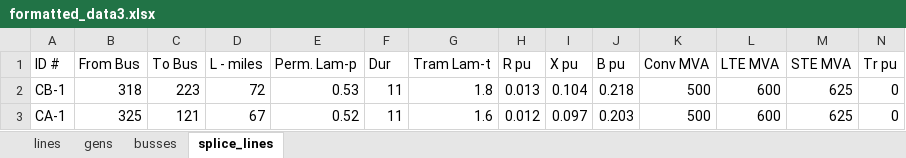
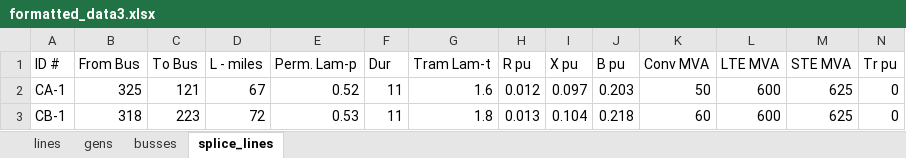
Before and after one commit to NMSU-POWER/pyComms, an Excel workbook: conejo/one_fictitious/formatted_data3.xlsx, sheet splice_lines, drawn as a sheet; values as stored, in another font and other column widths than the file's, no borders; removed rows and columns are numbered as before the commit, all else as after; the diff names each change by its address in the sheet, - before the commit and + after, or states it on an @@ line.

```diff
--- a/conejo/one_fictitious/formatted_data3.xlsx (sheet splice_lines)
+++ b/conejo/one_fictitious/formatted_data3.xlsx (sheet splice_lines)
-row 2: CB-1 | 318 | 223 | 72 | 0.53 | 11 | 1.8 | 0.013 | 0.104 | 0.218 | 500 | 600 | 625 | 0
-K2 (Conv MVA): 500
+K2 (Conv MVA): 50
+row 3: CB-1 | 318 | 223 | 72 | 0.53 | 11 | 1.8 | 0.013 | 0.104 | 0.218 | 60 | 600 | 625 | 0
```
Also changed, not shown: conejo/formatted_data.xlsx, conejo/one_fictitious/formatted_data1.xlsx, 11 other files.
